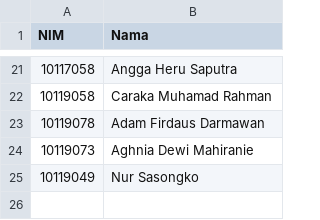
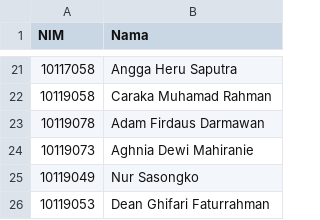
Before and after one commit to adammb86/ChallengeGithub, a CSV file: presensiifdua.csv, drawn as a sheet; only a part is shown, gaps mark what is left out.

Commit message:
Menambahkan Nim 10119053

```diff
--- a/presensiifdua.csv
+++ b/presensiifdua.csv
@@ -25 +25,2 @@ NIM,Nama
 10119049,Nur Sasongko
+10119053,Dean Ghifari Faturrahman
```
